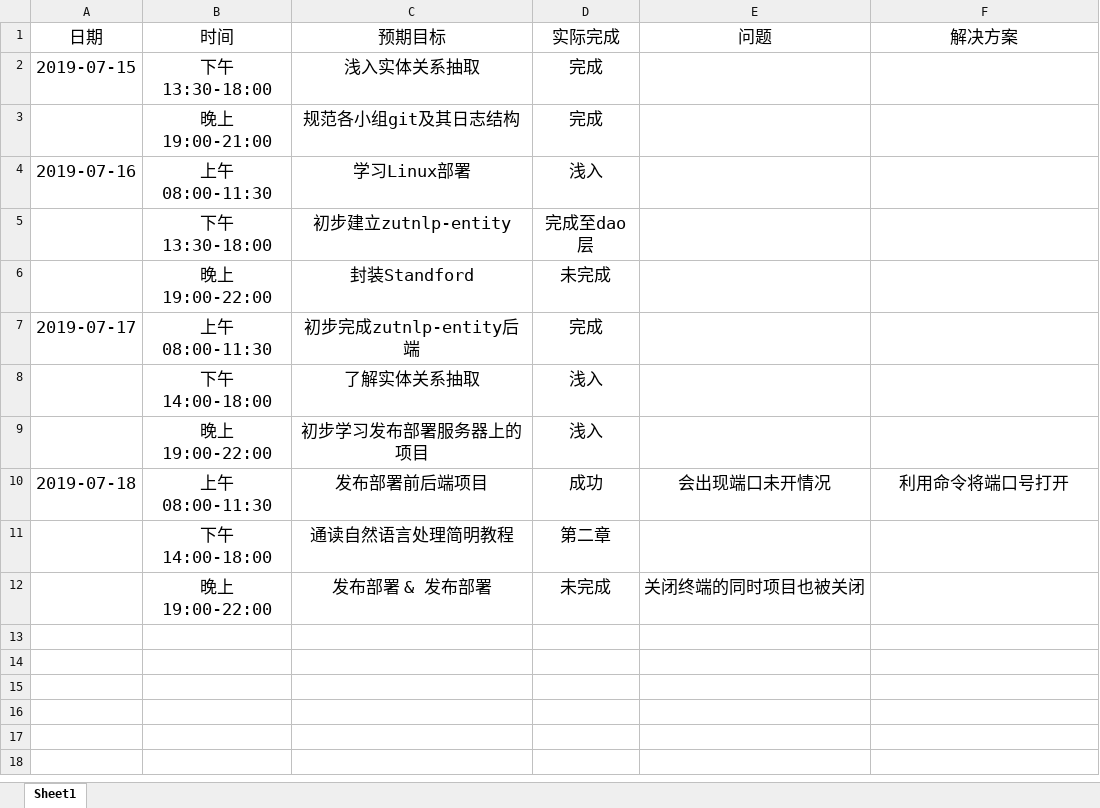
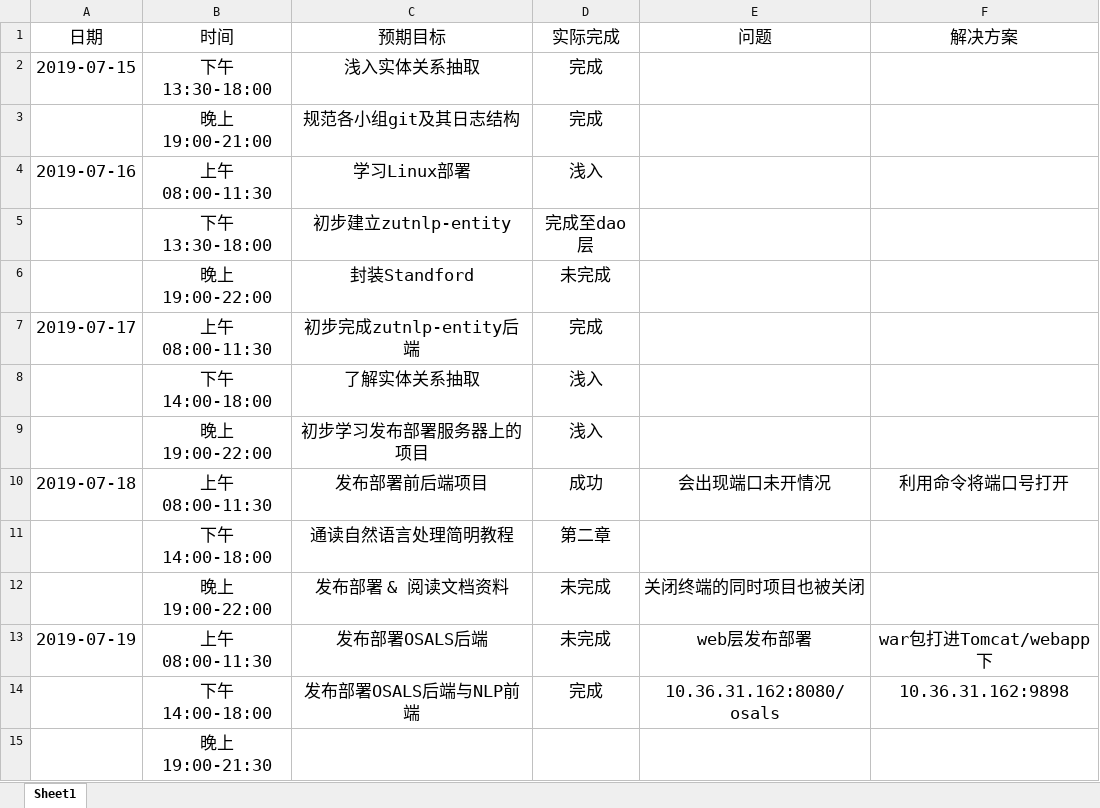
Before and after one commit to ly934060690/nlp_entity, an Excel workbook: doc/log/201708044226刘研.xlsx, sheet Sheet1, drawn as a sheet; values as stored, in another font and other column widths than the file's, no borders; the diff names each change by its address in the sheet, - before the commit and + after, or states it on an @@ line.

Commit message:
Update 201708044226刘研.xlsx

```diff
--- a/doc/log/201708044226刘研.xlsx (sheet Sheet1)
+++ b/doc/log/201708044226刘研.xlsx (sheet Sheet1)
-C12 (预期目标): 发布部署 & 发布部署
+C12 (预期目标): 发布部署 & 阅读文档资料
+row 13: 2019-07-19 | 上午08:00-11:30 | 发布部署OSALS后端 | 未完成 | web层发布部署 | war包打进Tomcat/webapp下
+row 14:  | 下午14:00-18:00 | 发布部署OSALS后端与NLP前端 | 完成 | 10.36.31.162:8080/osals | 10.36.31.162:9898
+row 15:  | 晚上19:00-21:30
```
